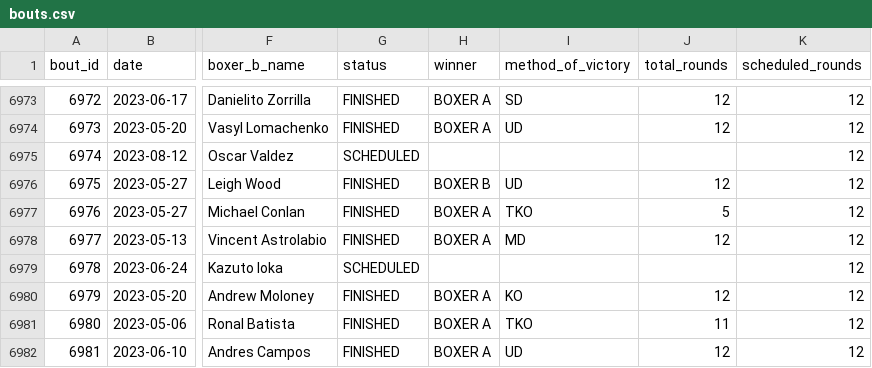
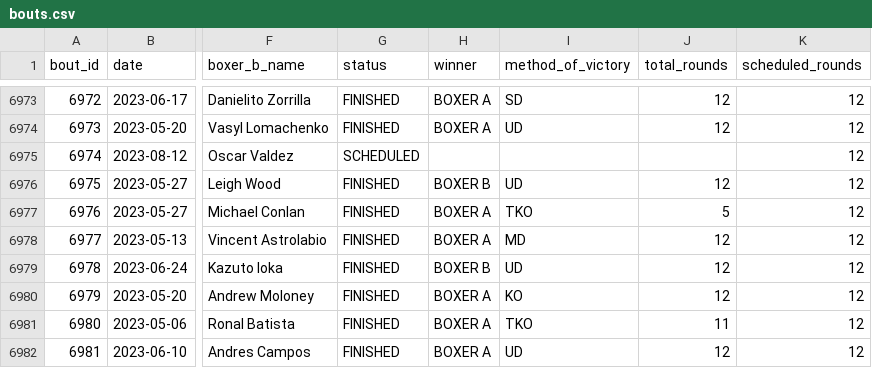
Before and after one commit to edhwright/open-boxing, a CSV file: src/db/data/bouts.csv, drawn as a sheet; only a part is shown, gaps mark what is left out; the diff names each change by its address in the sheet, - before the commit and + after, or states it on an @@ line.

```diff
--- a/src/db/data/bouts.csv
+++ b/src/db/data/bouts.csv
-G6979 (status): SCHEDULED
+G6979 (status): FINISHED
-H6979 (winner): (empty)
+H6979 (winner): BOXER B
-I6979 (method_of_victory): (empty)
+I6979 (method_of_victory): UD
-J6979 (total_rounds): (empty)
+J6979 (total_rounds): 12
```
Also changed, not shown: src/db/data/reigns.csv.
